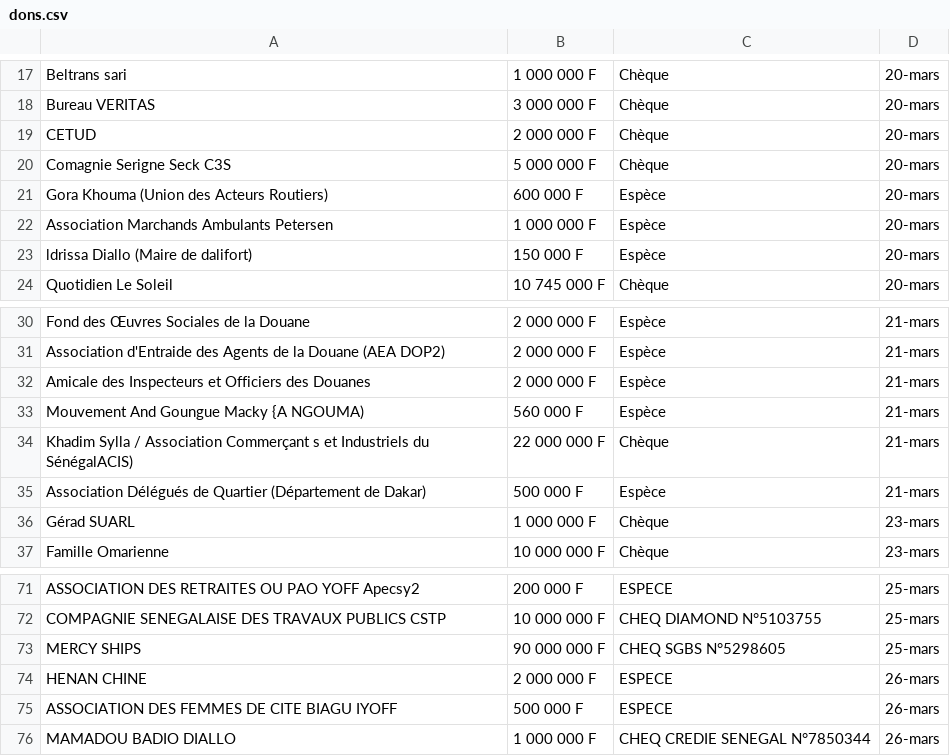
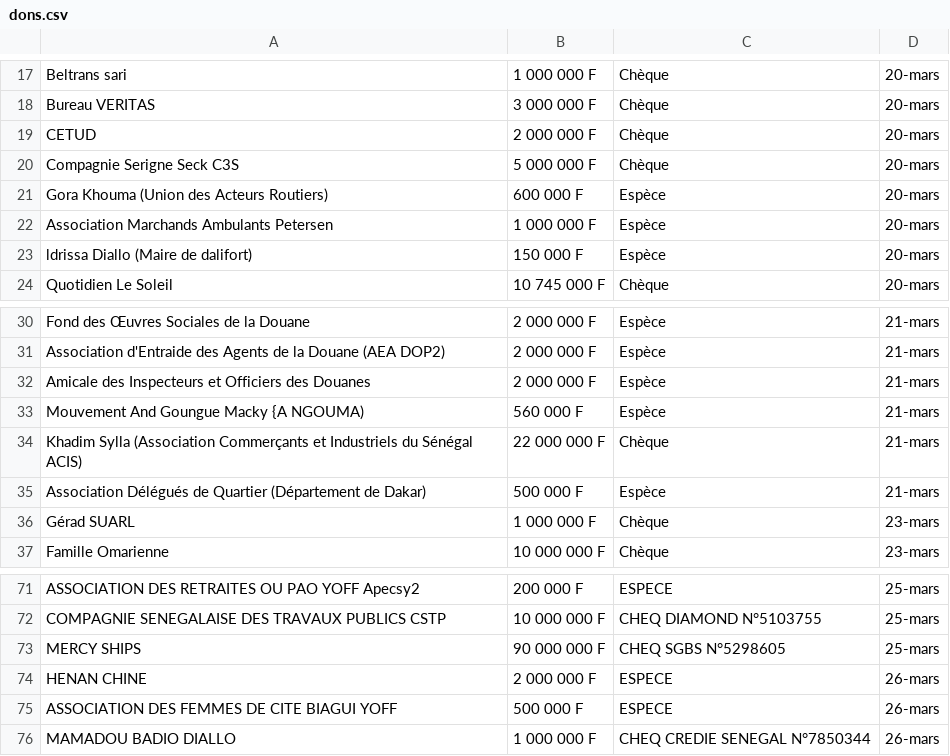
Before and after one commit to senegalouvert/COVID-19, a CSV file: data/dons.csv, drawn as a sheet; only a part is shown, gaps mark what is left out.

Commit message:
Update dons.csv
Updating don.csv done.

```diff
--- a/data/dons.csv
+++ b/data/dons.csv
@@ -19,3 +19,3 @@ Bureau VERITAS,3 000 000 F,Chèque,20-mars
 CETUD,2 000 000 F,Chèque,20-mars
-Comagnie Serigne Seck C3S,5 000 000 F,Chèque,20-mars
+Compagnie Serigne Seck C3S,5 000 000 F,Chèque,20-mars
 Gora Khouma (Union des Acteurs Routiers),600 000 F,Espèce,20-mars
@@ -33,3 +33,3 @@ Amicale des Inspecteurs et Officiers des Douanes,2 000 000 F,Espèce,21-mars
 Mouvement And Goungue Macky {A NGOUMA),560 000 F,Espèce,21-mars
-Khadim Sylla / Association Commerçant s et Industriels du SénégalACIS),22 000 000 F,Chèque,21-mars
+Khadim Sylla (Association Commerçants et Industriels du Sénégal ACIS),22 000 000 F,Chèque,21-mars
 Association Délégués de Quartier (Département de Dakar),500 000 F,Espèce,21-mars
@@ -74,3 +74,3 @@ MERCY SHIPS,90 000 000 F,CHEQ SGBS N°5298605,25-mars
 HENAN CHINE,2 000 000 F,ESPECE,26-mars
-ASSOCIATION DES FEMMES DE CITE BIAGU IYOFF,500 000 F,ESPECE,26-mars
+ASSOCIATION DES FEMMES DE CITE BIAGUI YOFF,500 000 F,ESPECE,26-mars
 MAMADOU BADIO DIALLO,1 000 000 F,CHEQ CREDIE SENEGAL N°7850344,26-mars
```
